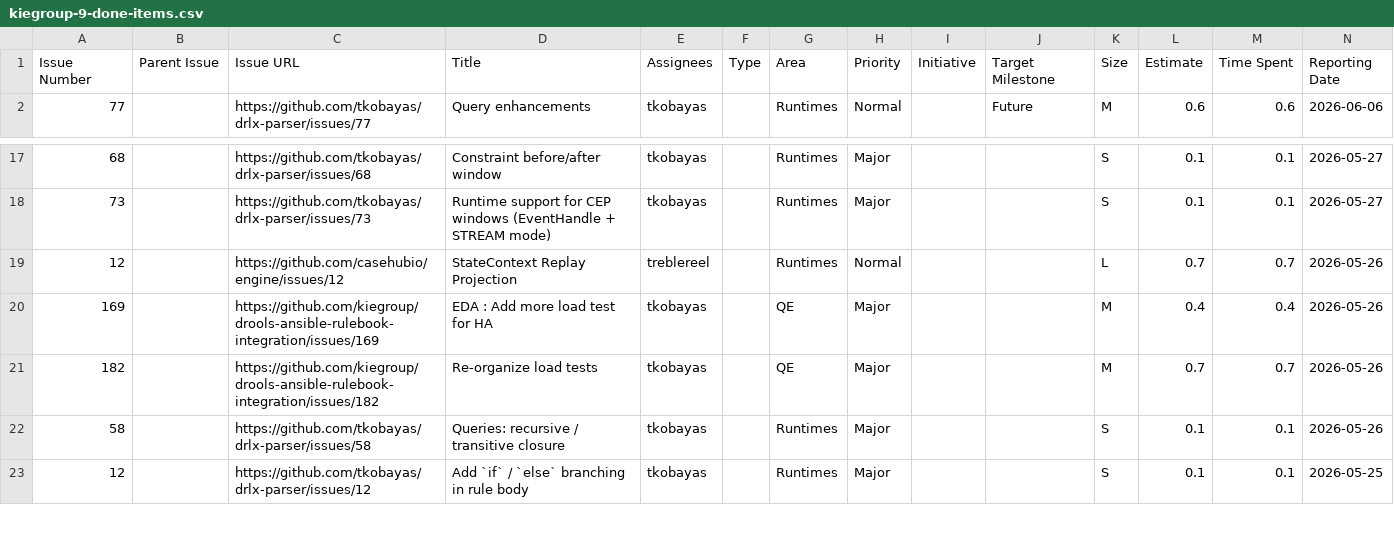
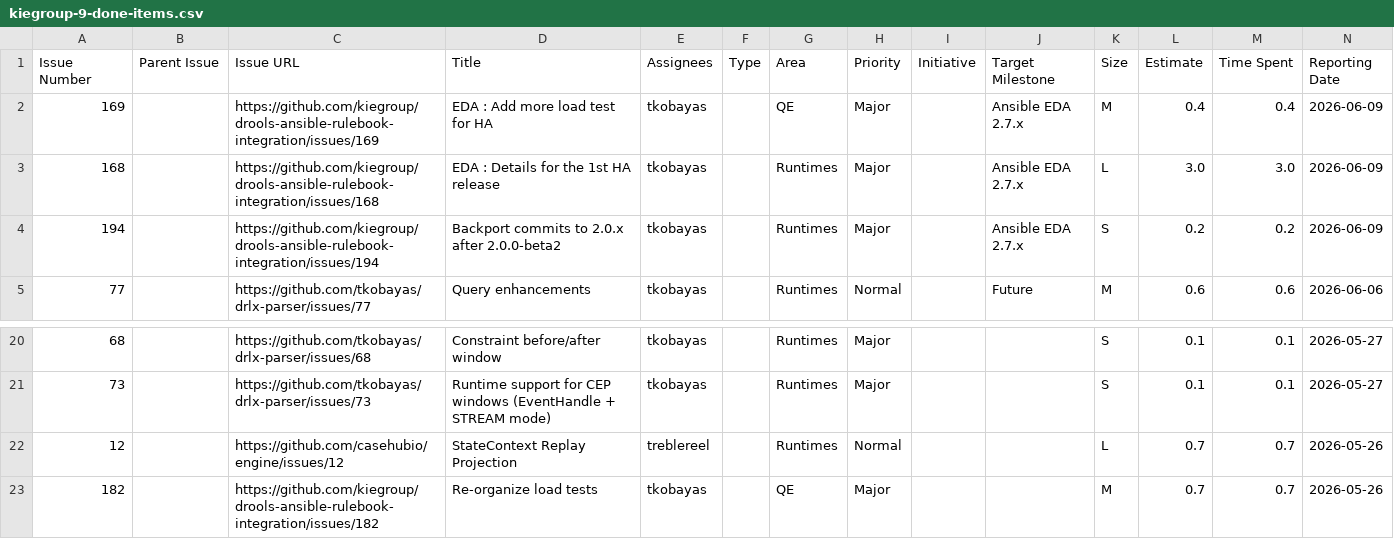
Before and after one commit to kubesmarts/pm-automations, a CSV file: exports/kiegroup-9-done-items.csv, drawn as a sheet; only a part is shown, gaps mark what is left out; the shorter side is filled out with more unchanged rows; removed rows and columns are numbered as before the commit, all else as after; rows hold the shown columns only; the diff names each change by its address in the sheet, - before the commit and + after, or states it on an @@ line.

```diff
--- a/exports/kiegroup-9-done-items.csv
+++ b/exports/kiegroup-9-done-items.csv
+row 2: 169 |  | https://github.com/kiegroup/drools-ansible-rulebook-integration/issues/169 | EDA : Add more load test for HA | tkobayas |  | QE | Major |  | Ansible EDA 2.7.x | M | 0.4 | 0.4 | 2026-06-09
+row 3: 168 |  | https://github.com/kiegroup/drools-ansible-rulebook-integration/issues/168 | EDA : Details for the 1st HA release | tkobayas |  | Runtimes | Major |  | Ansible EDA 2.7.x | L | 3.0 | 3.0 | 2026-06-09
+row 4: 194 |  | https://github.com/kiegroup/drools-ansible-rulebook-integration/issues/194 | Backport commits to 2.0.x after 2.0.0-beta2 | tkobayas |  | Runtimes | Major |  | Ansible EDA 2.7.x | S | 0.2 | 0.2 | 2026-06-09
-row 20: 169 |  | https://github.com/kiegroup/drools-ansible-rulebook-integration/issues/169 | EDA : Add more load test for HA | tkobayas |  | QE | Major |  |  | M | 0.4 | 0.4 | 2026-05-26
```
Also changed, not shown: exports/kiegroup-8-done-items.csv, exports/quarkiverse-11-done-items.csv.
